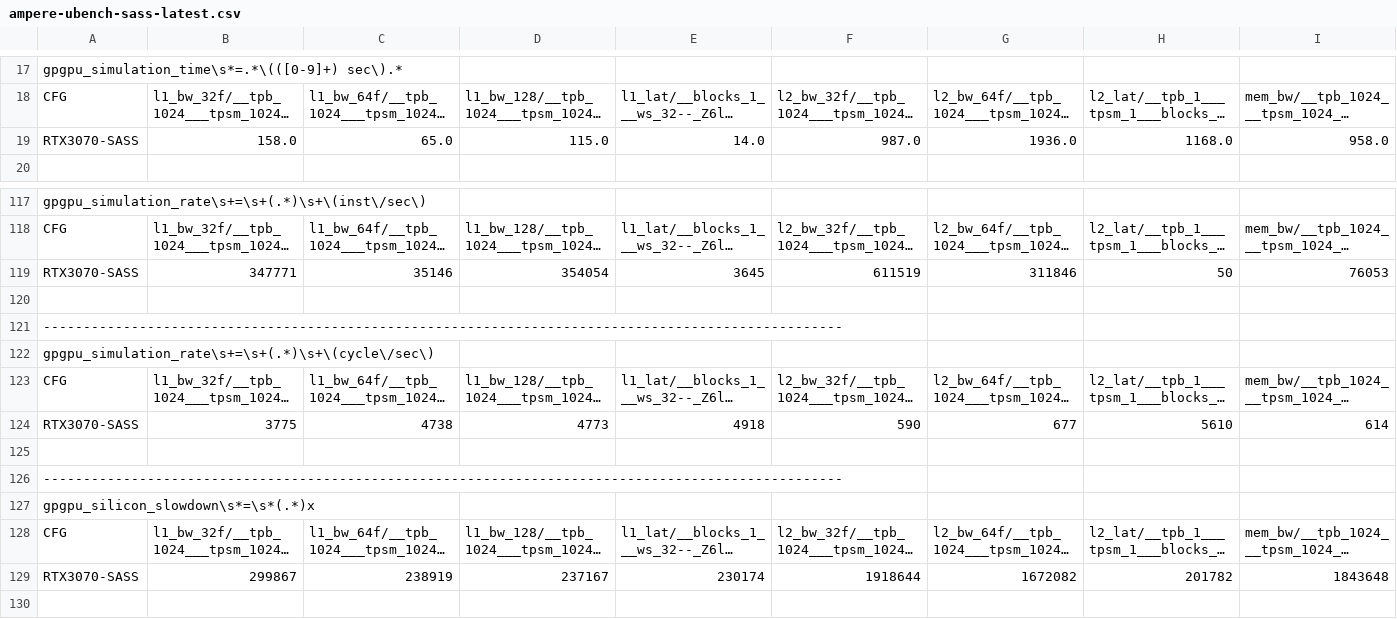
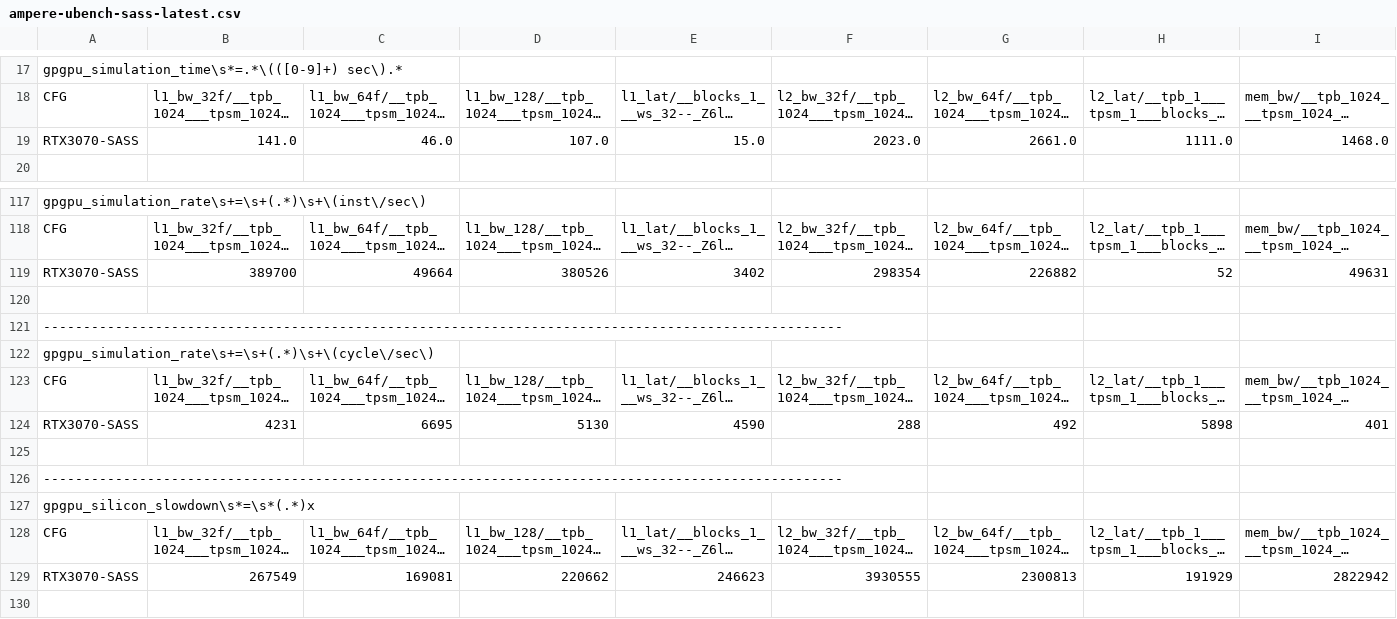
Before and after one commit to accel-sim/statistics-archive, a CSV file: ubench/ampere-ubench-sass-latest.csv, drawn as a sheet; only a part is shown, gaps mark what is left out; long unchanged cells end in …; removed rows and columns are numbered as before the commit, all else as after; rows hold the shown columns only; the diff covers the shown part only; the diff names each change by its address in the sheet, - before the commit and + after, or states it on an @@ line.

```diff
--- a/ubench/ampere-ubench-sass-latest.csv
+++ b/ubench/ampere-ubench-sass-latest.csv
-row 19: RTX3070-SASS | 158.0 | 65.0 | 115.0 | 14.0 | 987.0 | 1936.0 | 1168.0 | 958.0
+row 19: RTX3070-SASS | 141.0 | 46.0 | 107.0 | 15.0 | 2023.0 | 2661.0 | 1111.0 | 1468.0
-row 119: RTX3070-SASS | 347771 | 35146 | 354054 | 3645 | 611519 | 311846 | 50 | 76053
+row 119: RTX3070-SASS | 389700 | 49664 | 380526 | 3402 | 298354 | 226882 | 52 | 49631
-row 124: RTX3070-SASS | 3775 | 4738 | 4773 | 4918 | 590 | 677 | 5610 | 614
+row 124: RTX3070-SASS | 4231 | 6695 | 5130 | 4590 | 288 | 492 | 5898 | 401
-row 129: RTX3070-SASS | 299867 | 238919 | 237167 | 230174 | 1918644 | 1672082 | 201782 | 1843648
+row 129: RTX3070-SASS | 267549 | 169081 | 220662 | 246623 | 3930555 | 2300813 | 191929 | 2822942
```
Also changed, not shown: 34 edited cells elsewhere in this file, ubench/ampere-a100-ubench-sass-latest.csv, ubench/ampere-a100-ubench-sass.csv, 7 other files.
